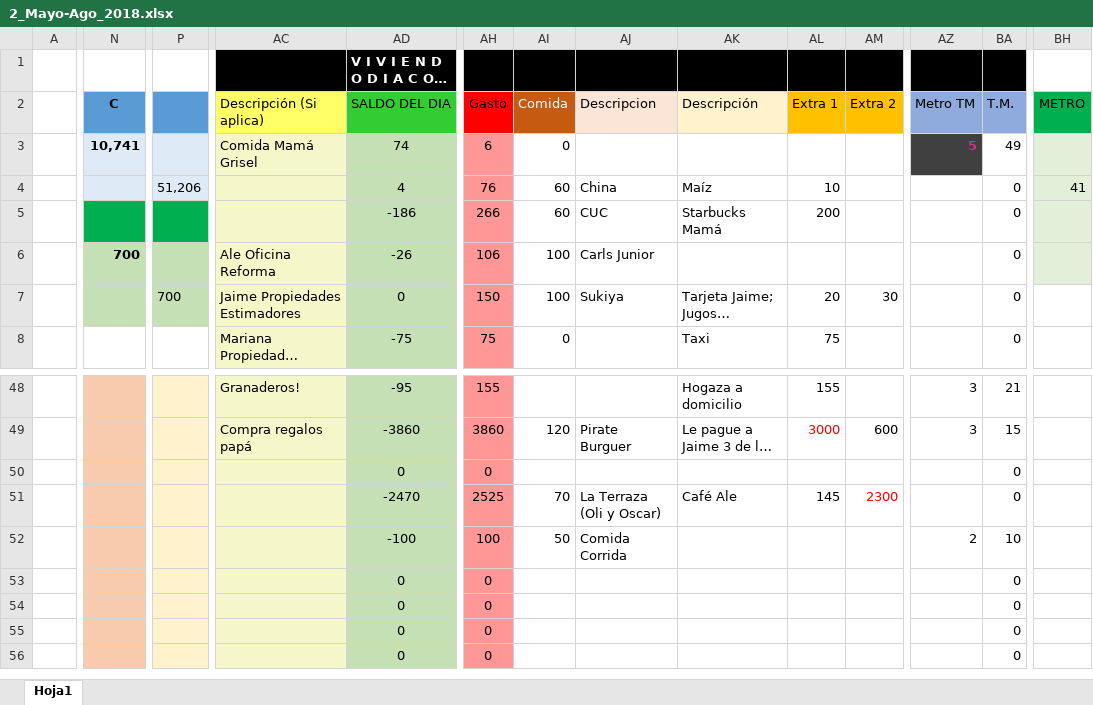
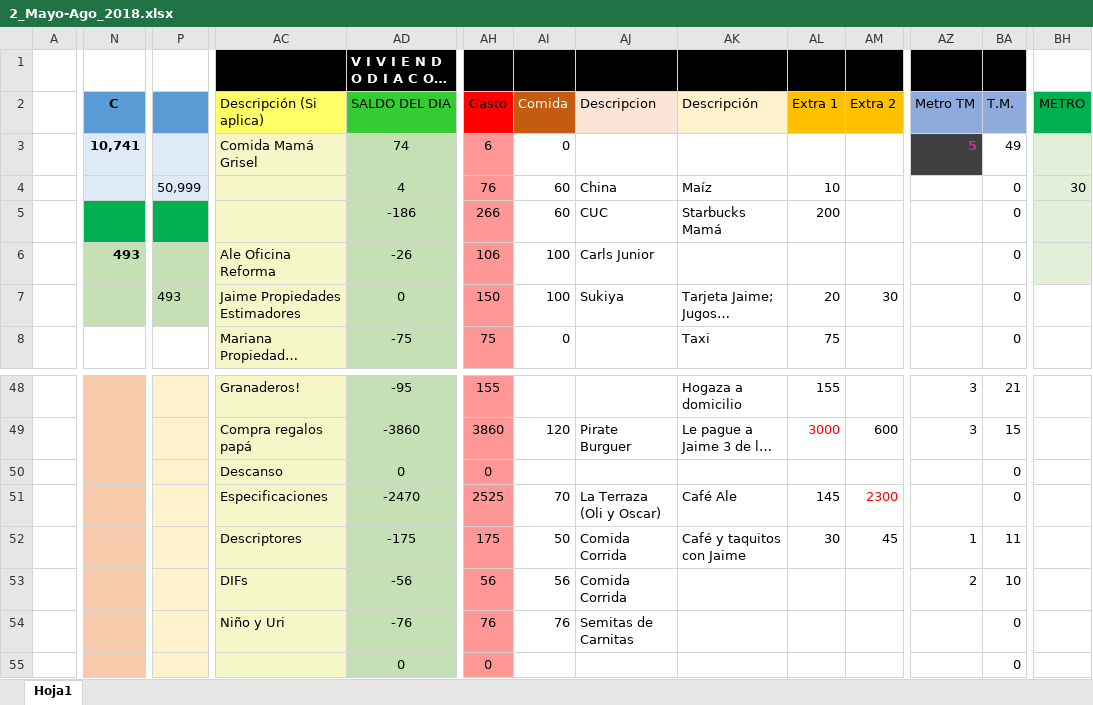
Before and after one commit to Adrifelcha/Adrifelcha, an Excel workbook: Finanzas/2_Mayo-Ago_2018.xlsx, sheet Hoja1, drawn as a sheet; only a part is shown, gaps mark what is left out; the shorter side is filled out with more unchanged rows; long unchanged cells end in …; values as stored, in another font and other column widths than the file's, no borders; removed rows and columns are numbered as before the commit, all else as after; rows hold the shown columns only; the diff covers the shown part only; the diff names each change by its address in the sheet, - before the commit and + after, or states it on an @@ line.

```diff
--- a/Finanzas/2_Mayo-Ago_2018.xlsx (sheet Hoja1)
+++ b/Finanzas/2_Mayo-Ago_2018.xlsx (sheet Hoja1)
-P4: 51,206
+P4: 50,999
-BH4 (METRO): 41
+BH4 (METRO): 30
-N6 (C): 700
+N6 (C): 493
-P7: 700
+P7: 493
-AC50 (Descripción (Si aplica)): (empty)
+AC50 (Descripción (Si aplica)): Descanso
-AC51 (Descripción (Si aplica)): (empty)
+AC51 (Descripción (Si aplica)): Especificaciones
-AC52 (Descripción (Si aplica)): (empty)
+AC52 (Descripción (Si aplica)): Descriptores
-AD52 (SALDO DEL DIA): -100
+AD52 (SALDO DEL DIA): -175
-AH52 (Gasto): 100
+AH52 (Gasto): 175
-AK52 (Descripción): (empty)
+AK52 (Descripción): Café y taquitos con Jaime
-AL52 (Extra 1): (empty)
+AL52 (Extra 1): 30
-AM52 (Extra 2): (empty)
+AM52 (Extra 2): 45
-AZ52 (Metro TM): 2
+AZ52 (Metro TM): 1
-BA52 (T.M.): 10
+BA52 (T.M.): 11
-row 53:  |  |  |  | 0 | 0 |  |  |  |  |  |  | 0
+row 53:  |  |  | DIFs | -56 | 56 | 56 | Comida Corrida |  |  |  | 2 | 10
-AC54 (Descripción (Si aplica)): (empty)
+AC54 (Descripción (Si aplica)): Niño y Uri
-AD54 (SALDO DEL DIA): 0
+AD54 (SALDO DEL DIA): -76
-AH54 (Gasto): 0
+AH54 (Gasto): 76
-AI54 (Comida): (empty)
+AI54 (Comida): 76
-AJ54 (Descripcion): (empty)
+AJ54 (Descripcion): Semitas de Carnitas
```
Also changed, not shown: 1 edited cell elsewhere in this sheet, Finanzas/Quinela.xlsx.
